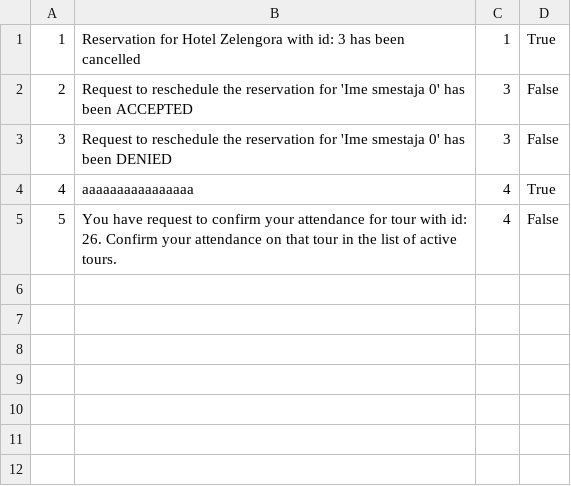
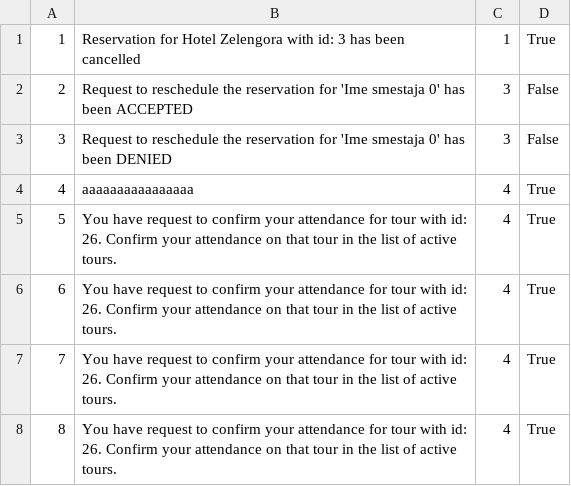
Before and after one commit to anastano/group-3-team-B, a CSV file: SIMS_HCI_Project/SIMS_HCI_Project/Resources/Database/notifications.csv, drawn as a sheet.

```diff
--- a/SIMS_HCI_Project/SIMS_HCI_Project/Resources/Database/notifications.csv
+++ b/SIMS_HCI_Project/SIMS_HCI_Project/Resources/Database/notifications.csv
@@ -4,2 +4,5 @@
 4|aaaaaaaaaaaaaaaa|4|True
-5|You have request to confirm your attendance for tour with id: 26. Confirm your attendance on that tour in the list of active tours.|4|False
+5|You have request to confirm your attendance for tour with id: 26. Confirm your attendance on that tour in the list of active tours.|4|True
+6|You have request to confirm your attendance for tour with id: 26. Confirm your attendance on that tour in the list of active tours.|4|True
+7|You have request to confirm your attendance for tour with id: 26. Confirm your attendance on that tour in the list of active tours.|4|True
+8|You have request to confirm your attendance for tour with id: 26. Confirm your attendance on that tour in the list of active tours.|4|True
```
Also changed, not shown: SIMS_HCI_Project/SIMS_HCI_Project/Resources/Database/guesttourattendances.csv, SIMS_HCI_Project/SIMS_HCI_Project/Resources/Database/tourReservations.csv, 8 other files.
